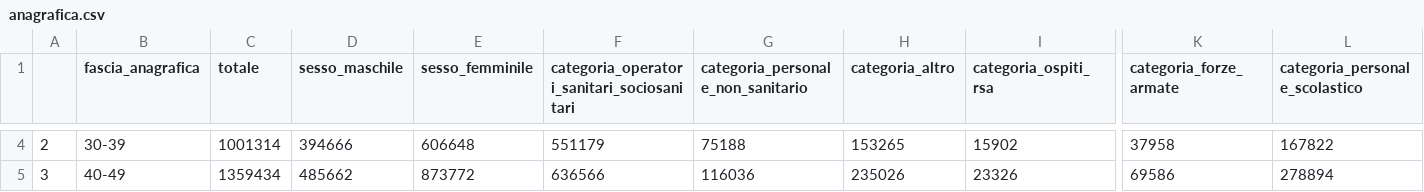
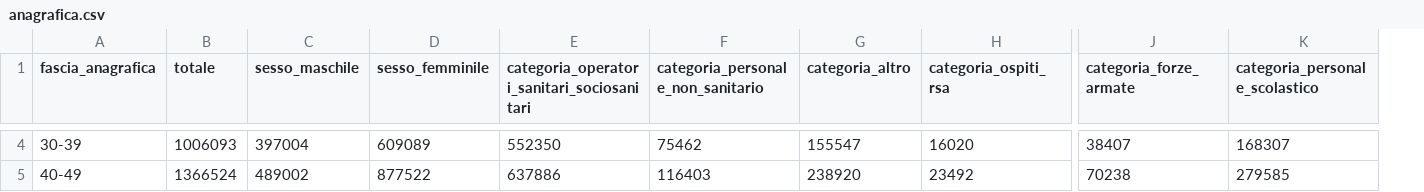
Before and after one commit to alessandrodemela/myCOVID19VaccineAnalysis, a CSV file: Staging/anagrafica.csv, drawn as a sheet; only a part is shown, gaps mark what is left out; removed rows and columns are numbered as before the commit, all else as after; the diff covers the shown part only; the diff names each change by its address in the sheet, - before the commit and + after, or states it on an @@ line.

```diff
--- a/Staging/anagrafica.csv
+++ b/Staging/anagrafica.csv
-column A, rows 4-5: 2 | 3
-B4 (totale): 1001314
+B4 (totale): 1006093
-C4 (sesso_maschile): 394666
+C4 (sesso_maschile): 397004
-D4 (sesso_femminile): 606648
+D4 (sesso_femminile): 609089
-E4: 551179
+E4: 552350
-F4: 75188
+F4: 75462
-G4 (categoria_altro): 153265
+G4 (categoria_altro): 155547
-H4 (categoria_ospiti_rsa): 15902
+H4 (categoria_ospiti_rsa): 16020
-J4 (categoria_forze_armate): 37958
+J4 (categoria_forze_armate): 38407
-K4 (categoria_personale_scolastico): 167822
+K4 (categoria_personale_scolastico): 168307
-B5 (totale): 1359434
+B5 (totale): 1366524
-C5 (sesso_maschile): 485662
+C5 (sesso_maschile): 489002
-D5 (sesso_femminile): 873772
+D5 (sesso_femminile): 877522
-E5: 636566
+E5: 637886
-F5: 116036
+F5: 116403
-G5 (categoria_altro): 235026
+G5 (categoria_altro): 238920
-H5 (categoria_ospiti_rsa): 23326
+H5 (categoria_ospiti_rsa): 23492
-J5 (categoria_forze_armate): 69586
+J5 (categoria_forze_armate): 70238
-K5 (categoria_personale_scolastico): 278894
+K5 (categoria_personale_scolastico): 279585
```
Also changed, not shown: 91 edited cells elsewhere in this file, DW/anagrafica.csv, Staging/consegne.csv, 15 other files.
